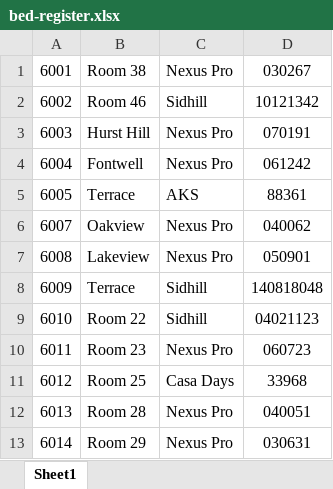
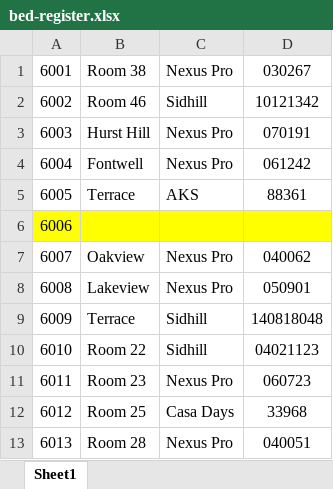
Before and after one commit to bhdirectory/bhdirectory.github.io, an Excel workbook: asset/bed-register/bed-register.xlsx, sheet Sheet1, drawn as a sheet; only a part is shown; the shorter side is filled out with more unchanged rows; values as stored, in another font and other column widths than the file's, no borders; the diff names each change by its address in the sheet, - before the commit and + after, or states it on an @@ line.

```diff
--- a/asset/bed-register/bed-register.xlsx (sheet Sheet1)
+++ b/asset/bed-register/bed-register.xlsx (sheet Sheet1)
+row 6: 6006
```
Also changed, not shown: 3 other files.
